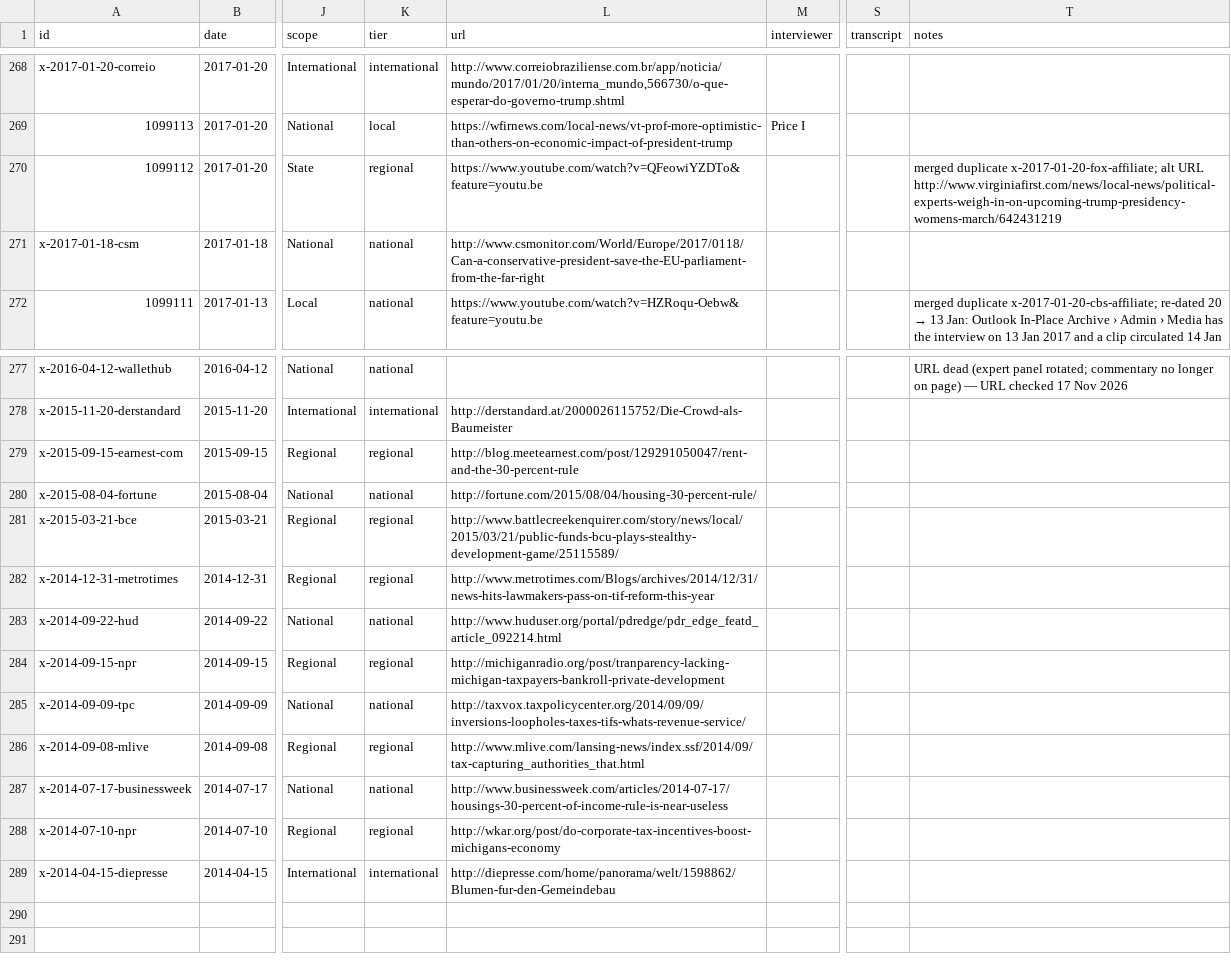
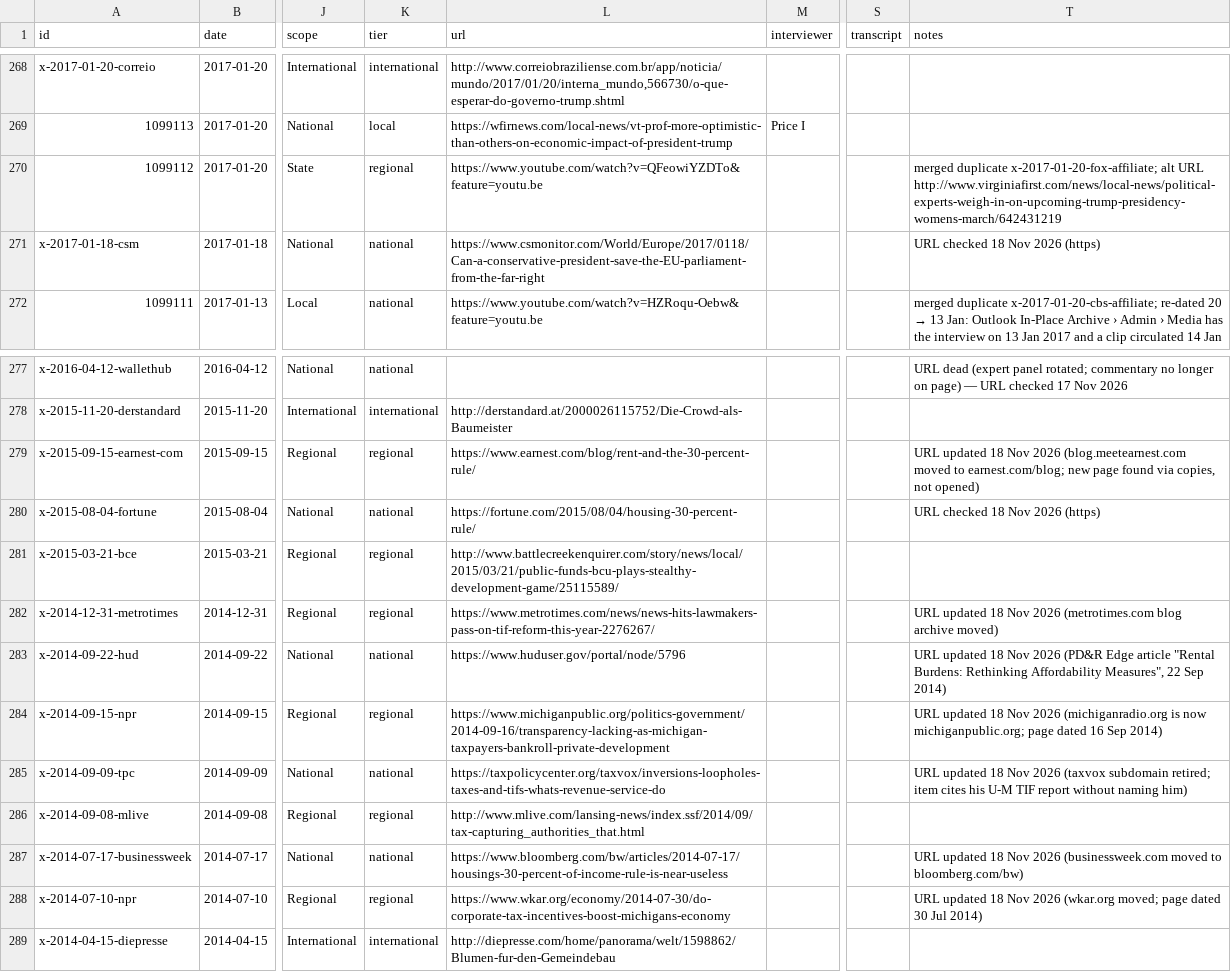
Before and after one commit to david-bieri/david-bieri.github.io, a CSV file: data/media.csv, drawn as a sheet; only a part is shown, gaps mark what is left out; the diff names each change by its address in the sheet, - before the commit and + after, or states it on an @@ line.

```diff
--- a/data/media.csv
+++ b/data/media.csv
-L271 (url): http://www.csmonitor.com/World/Europe/2017/0118/Can-a-conservative-president-save-the-EU-parliament-from-the-far-right
+L271 (url): https://www.csmonitor.com/World/Europe/2017/0118/Can-a-conservative-president-save-the-EU-parliament-from-the-far-right
-T271 (notes): (empty)
+T271 (notes): URL checked 18 Nov 2026 (https)
-L279 (url): http://blog.meetearnest.com/post/129291050047/rent-and-the-30-percent-rule
+L279 (url): https://www.earnest.com/blog/rent-and-the-30-percent-rule/
-T279 (notes): (empty)
+T279 (notes): URL updated 18 Nov 2026 (blog.meetearnest.com moved to earnest.com/blog; new page found via copies, not opened)
-L280 (url): http://fortune.com/2015/08/04/housing-30-percent-rule/
+L280 (url): https://fortune.com/2015/08/04/housing-30-percent-rule/
-T280 (notes): (empty)
+T280 (notes): URL checked 18 Nov 2026 (https)
-L282 (url): http://www.metrotimes.com/Blogs/archives/2014/12/31/news-hits-lawmakers-pass-on-tif-reform-this-year
+L282 (url): https://www.metrotimes.com/news/news-hits-lawmakers-pass-on-tif-reform-this-year-2276267/
-T282 (notes): (empty)
+T282 (notes): URL updated 18 Nov 2026 (metrotimes.com blog archive moved)
-L283 (url): http://www.huduser.org/portal/pdredge/pdr_edge_featd_article_092214.html
+L283 (url): https://www.huduser.gov/portal/node/5796
-T283 (notes): (empty)
+T283 (notes): URL updated 18 Nov 2026 (PD&R Edge article "Rental Burdens: Rethinking Affordability Measures", 22 Sep 2014)
-L284 (url): http://michiganradio.org/post/tranparency-lacking-michigan-taxpayers-bankroll-private-development
+L284 (url): https://www.michiganpublic.org/politics-government/2014-09-16/transparency-lacking-as-michigan-taxpayers-bankroll-private-development
-T284 (notes): (empty)
+T284 (notes): URL updated 18 Nov 2026 (michiganradio.org is now michiganpublic.org; page dated 16 Sep 2014)
-L285 (url): http://taxvox.taxpolicycenter.org/2014/09/09/inversions-loopholes-taxes-tifs-whats-revenue-service/
+L285 (url): https://taxpolicycenter.org/taxvox/inversions-loopholes-taxes-and-tifs-whats-revenue-service-do
-T285 (notes): (empty)
+T285 (notes): URL updated 18 Nov 2026 (taxvox subdomain retired; item cites his U-M TIF report without naming him)
-L287 (url): http://www.businessweek.com/articles/2014-07-17/housings-30-percent-of-income-rule-is-near-useless
+L287 (url): https://www.bloomberg.com/bw/articles/2014-07-17/housings-30-percent-of-income-rule-is-near-useless
-T287 (notes): (empty)
+T287 (notes): URL updated 18 Nov 2026 (businessweek.com moved to bloomberg.com/bw)
-L288 (url): http://wkar.org/post/do-corporate-tax-incentives-boost-michigans-economy
+L288 (url): https://www.wkar.org/economy/2014-07-30/do-corporate-tax-incentives-boost-michigans-economy
-T288 (notes): (empty)
+T288 (notes): URL updated 18 Nov 2026 (wkar.org moved; page dated 30 Jul 2014)
```
Also changed, not shown: 3 other files.
